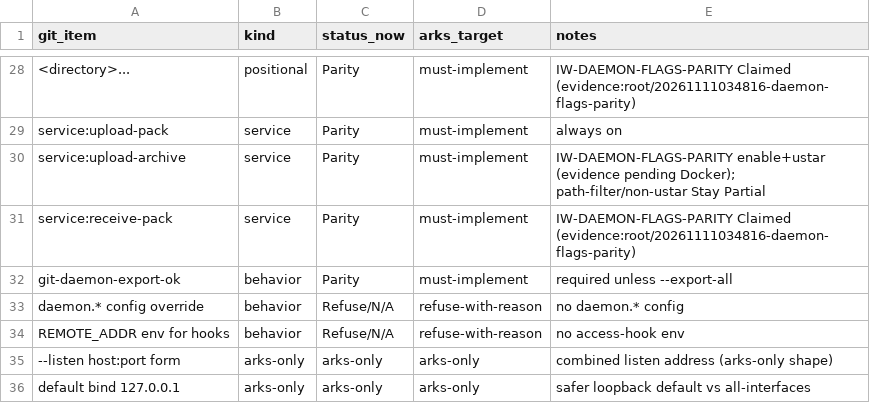
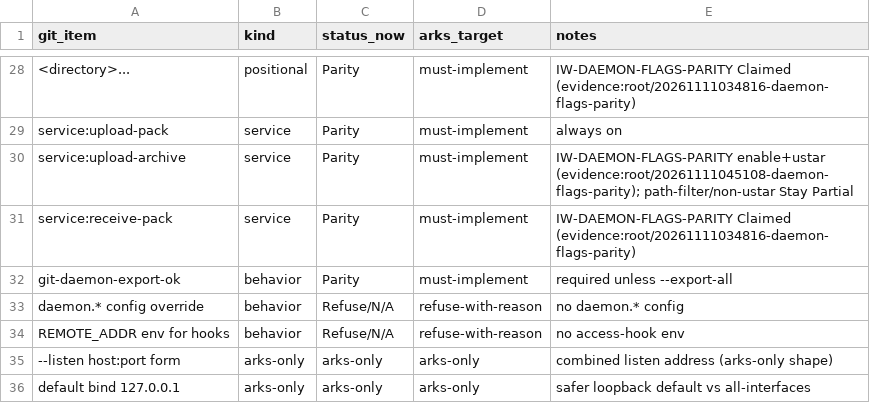
Before and after one commit to modootoday/arks, a CSV file: verify/matrices/daemon-git-arks-e2e-matrix.csv, drawn as a sheet; only a part is shown, gaps mark what is left out.

```diff
--- a/verify/matrices/daemon-git-arks-e2e-matrix.csv
+++ b/verify/matrices/daemon-git-arks-e2e-matrix.csv
@@ -29,3 +29,3 @@
 "service:upload-pack","service","Parity","must-implement","always on"
-"service:upload-archive","service","Parity","must-implement","IW-DAEMON-FLAGS-PARITY enable+ustar (evidence pending Docker); path-filter/non-ustar Stay Partial"
+"service:upload-archive","service","Parity","must-implement","IW-DAEMON-FLAGS-PARITY enable+ustar (evidence:root/20261111045108-daemon-flags-parity); path-filter/non-ustar Stay Partial"
 "service:receive-pack","service","Parity","must-implement","IW-DAEMON-FLAGS-PARITY Claimed (evidence:root/20261111034816-daemon-flags-parity)"
```
Also changed, not shown: verify/matrices/hub-gh-arks-e2e-matrix.csv, 55 other files.
